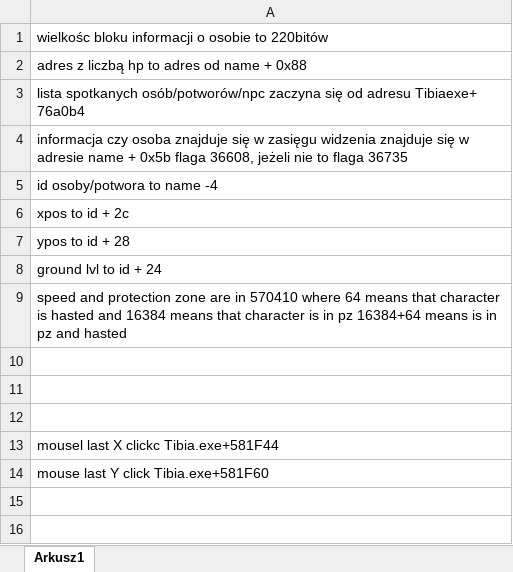
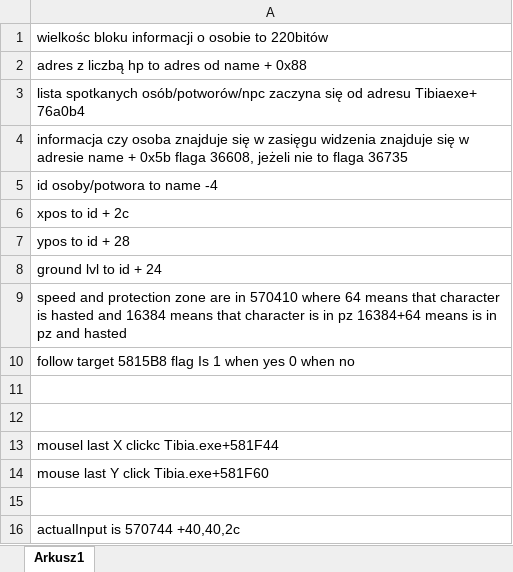
Before and after one commit to wmatecki97/TibiaHelper, an Excel workbook: info.xlsx, sheet Arkusz1, drawn as a sheet; values as stored, in another font and other column widths than the file's, no borders; the diff names each change by its address in the sheet, - before the commit and + after, or states it on an @@ line.

```diff
--- a/info.xlsx (sheet Arkusz1)
+++ b/info.xlsx (sheet Arkusz1)
-A10: (empty)
+A10: follow target 5815B8 flag Is 1 when yes 0 when no
+row 15: (empty)
+row 16: actualInput is 570744 +40,40,2c
```
Also changed, not shown: 19 other files.
